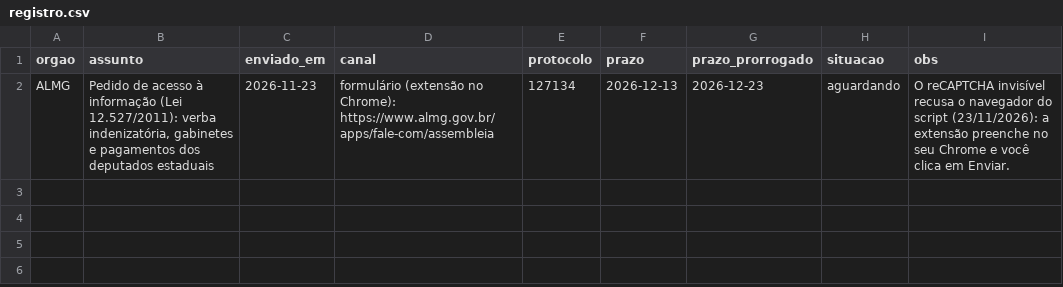
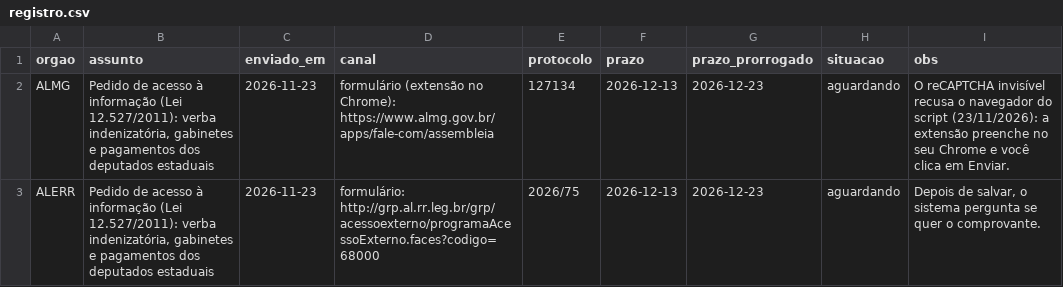
Before and after one commit to guilhermeprokisch/orcamento-brasileiro, a CSV file: docs/pedidos-lai/registro.csv, drawn as a sheet; the diff names each change by its address in the sheet, - before the commit and + after, or states it on an @@ line.

```diff
--- a/docs/pedidos-lai/registro.csv
+++ b/docs/pedidos-lai/registro.csv
+row 3: ALERR | Pedido de acesso à informação (Lei 12.527/2011): verba indenizatória, gabinetes e pagamentos dos deputados estaduais | 2026-11-23 | formulário: http://grp.al.rr.leg.br/grp/acessoexterno/programaAcessoExterno.faces?codigo=68000 | 2026/75 | 2026-12-13 | 2026-12-23 | aguardando | Depois de salvar, o sistema pergunta se quer o comprovante.
```
